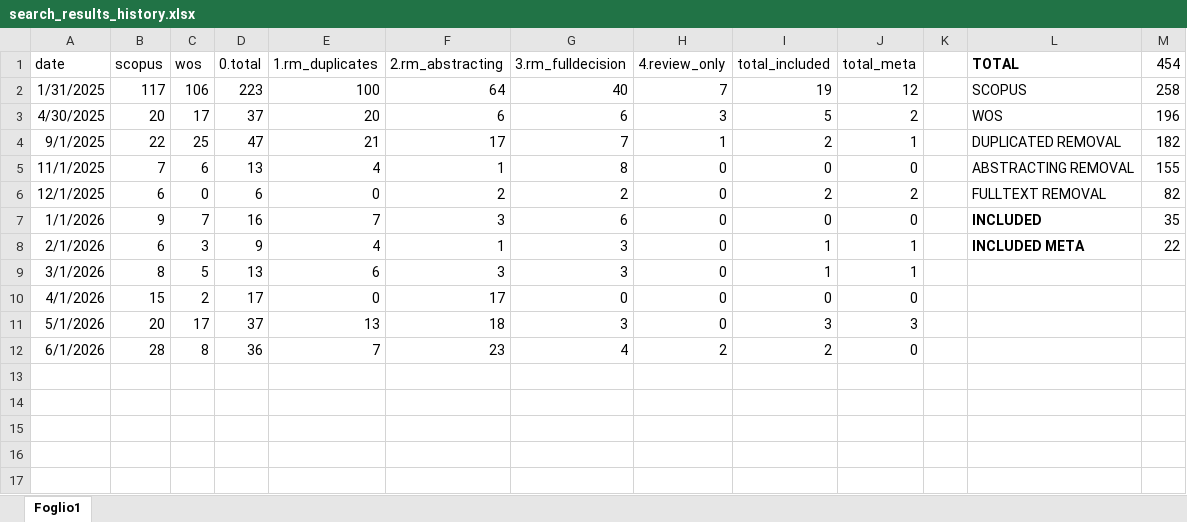
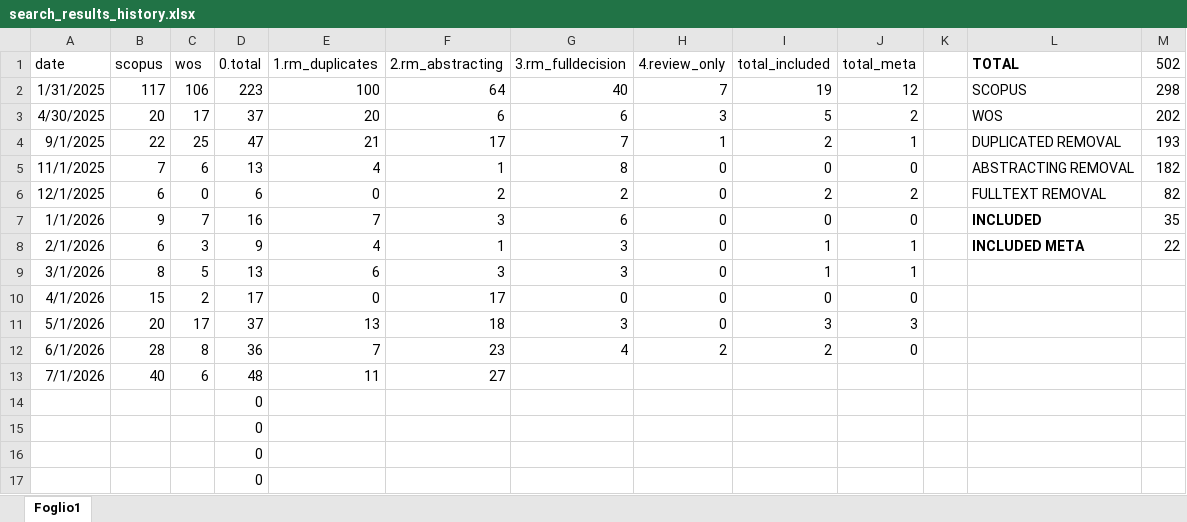
Before and after one commit to feracotommaso/living_SEB_review, an Excel workbook: materials/search_results_history.xlsx, sheet Foglio1, drawn as a sheet; values as stored, in another font and other column widths than the file's, no borders; the diff names each change by its address in the sheet, - before the commit and + after, or states it on an @@ line.

Commit message:
abstracting 06

```diff
--- a/materials/search_results_history.xlsx (sheet Foglio1)
+++ b/materials/search_results_history.xlsx (sheet Foglio1)
-M1: 454
+M1: 502
-M2 (502): 258
+M2 (502): 298
-M3 (502): 196
+M3 (502): 202
-M4 (502): 182
+M4 (502): 193
-M5 (502): 155
+M5 (502): 182
+row 13: 7/1/2026 | 40 | 6 | 48 | 11 | 27
+row 14:  |  |  | 0
+row 15:  |  |  | 0
+row 16:  |  |  | 0
+row 17:  |  |  | 0
```
Also changed, not shown: data/1.abstracting/26_06_01_deduplicated_processed.xlsx, 5 other files.
